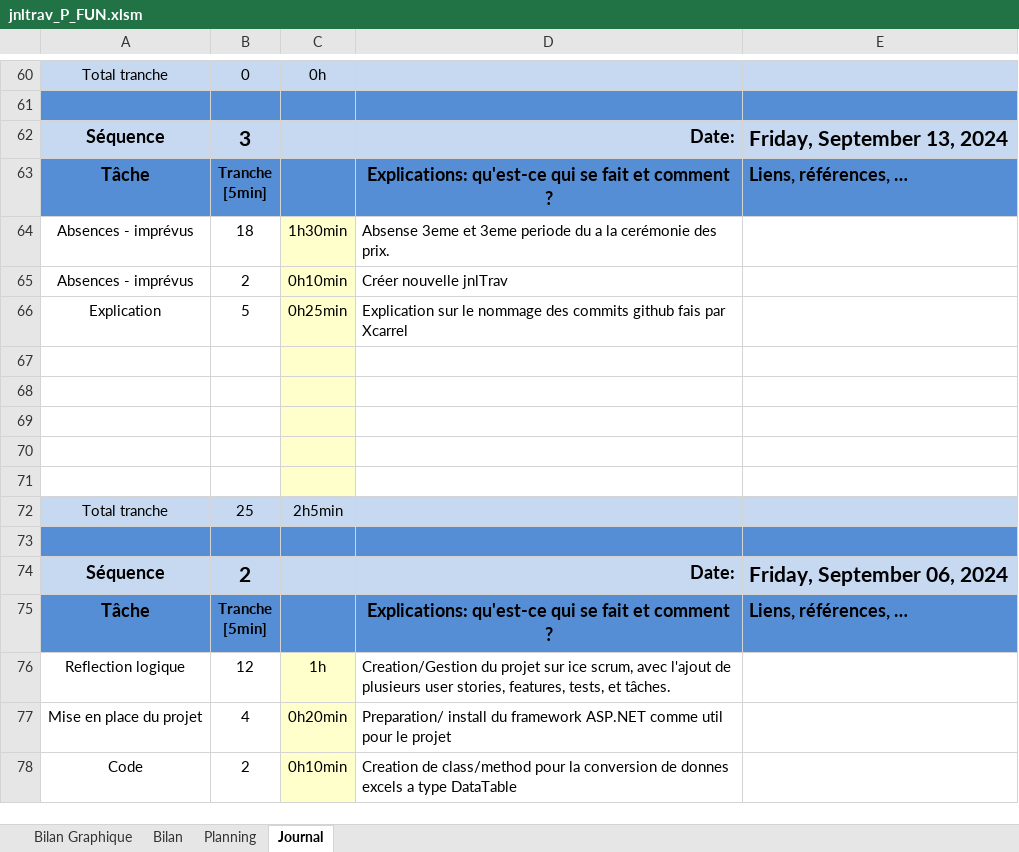
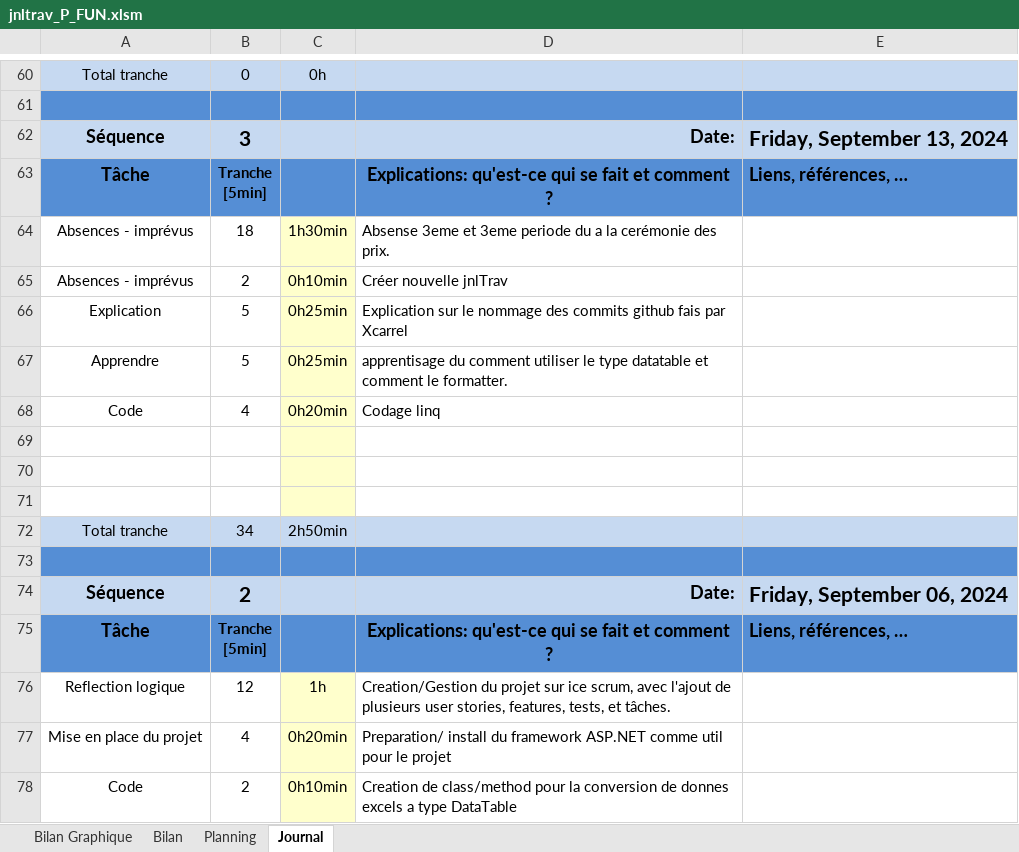
Before and after one commit to ethanschafstall/P_FUN_323, an Excel workbook: Docs/jnltrav_P_FUN.xlsm, sheet Journal, drawn as a sheet; only a part is shown, gaps mark what is left out; values as stored, in another font and other column widths than the file's, no borders; charts and pictures and conditional formats not drawn; removed rows and columns are numbered as before the commit, all else as after; the diff names each change by its address in the sheet, - before the commit and + after, or states it on an @@ line.

Commit message:
chore (jnltrav)
updates the jnltrav with 13.09s work

```diff
--- a/Docs/jnltrav_P_FUN.xlsm (sheet Journal)
+++ b/Docs/jnltrav_P_FUN.xlsm (sheet Journal)
+row 67: Apprendre | 5 | 0h25min | apprentisage du comment utiliser le type datatable et comment le formatter.
+row 68: Code | 4 | 0h20min | Codage linq
-row 70: (empty)
-row 71: (empty)
-B72: 25
+B72: 34
-C72: 2h5min
+C72: 2h50min
```
Also changed, not shown: formulas that keep their value, charts or pictures.
